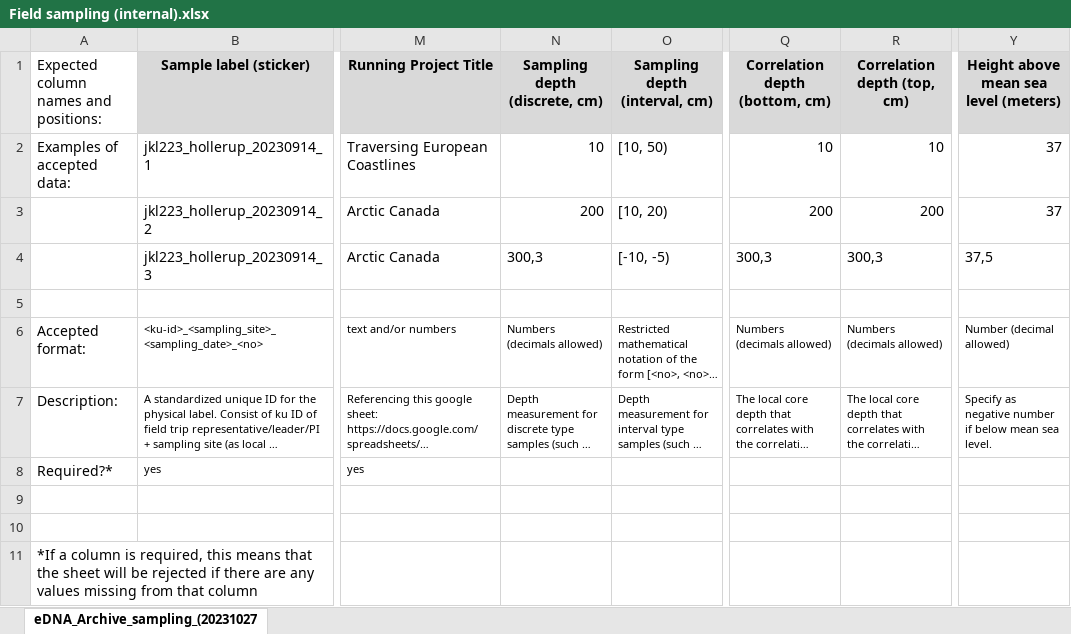
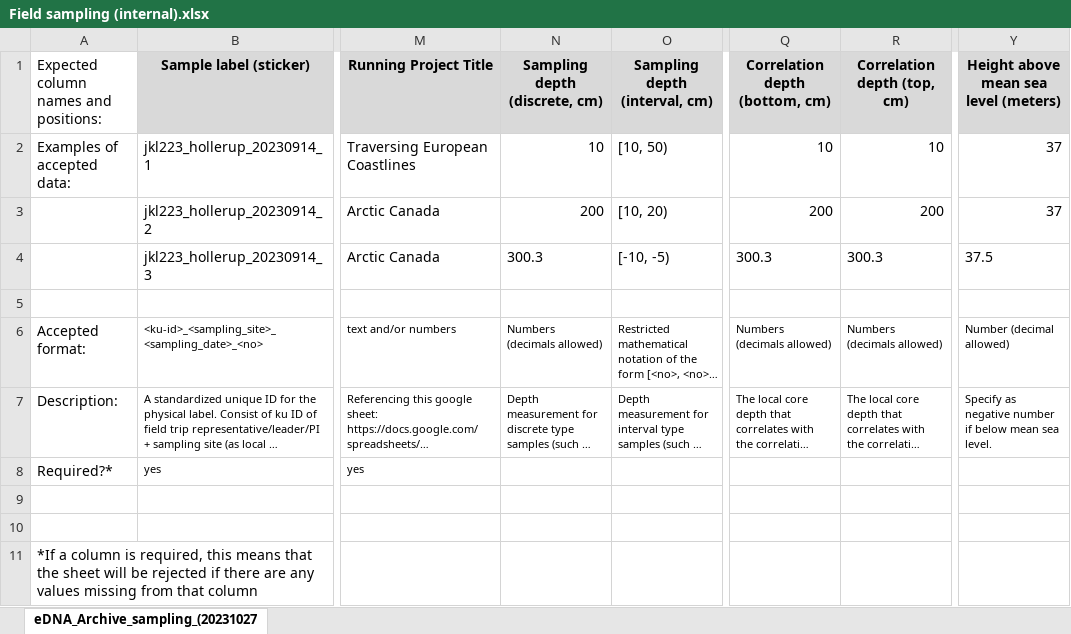
Before and after one commit to magnujo/gg-metadatabase-ui, an Excel workbook: static/example_sheets/Field sampling (internal).xlsx, sheet eDNA_Archive_sampling_(20231027, drawn as a sheet; only a part is shown, gaps mark what is left out; long unchanged cells end in …; values as stored, in another font and other column widths than the file's, no borders; the diff names each change by its address in the sheet, - before the commit and + after, or states it on an @@ line.

```diff
--- a/static/example_sheets/Field sampling (internal).xlsx (sheet eDNA_Archive_sampling_(20231027)
+++ b/static/example_sheets/Field sampling (internal).xlsx (sheet eDNA_Archive_sampling_(20231027)
-N4 (Sampling depth (discrete, cm)): 300,3
+N4 (Sampling depth (discrete, cm)): 300.3
-Q4 (Correlation depth (bottom, cm)): 300,3
+Q4 (Correlation depth (bottom, cm)): 300.3
-R4 (Correlation depth (top, cm)): 300,3
+R4 (Correlation depth (top, cm)): 300.3
-Y4: 37,5
+Y4: 37.5
```
Also changed, not shown: 6 other files.
